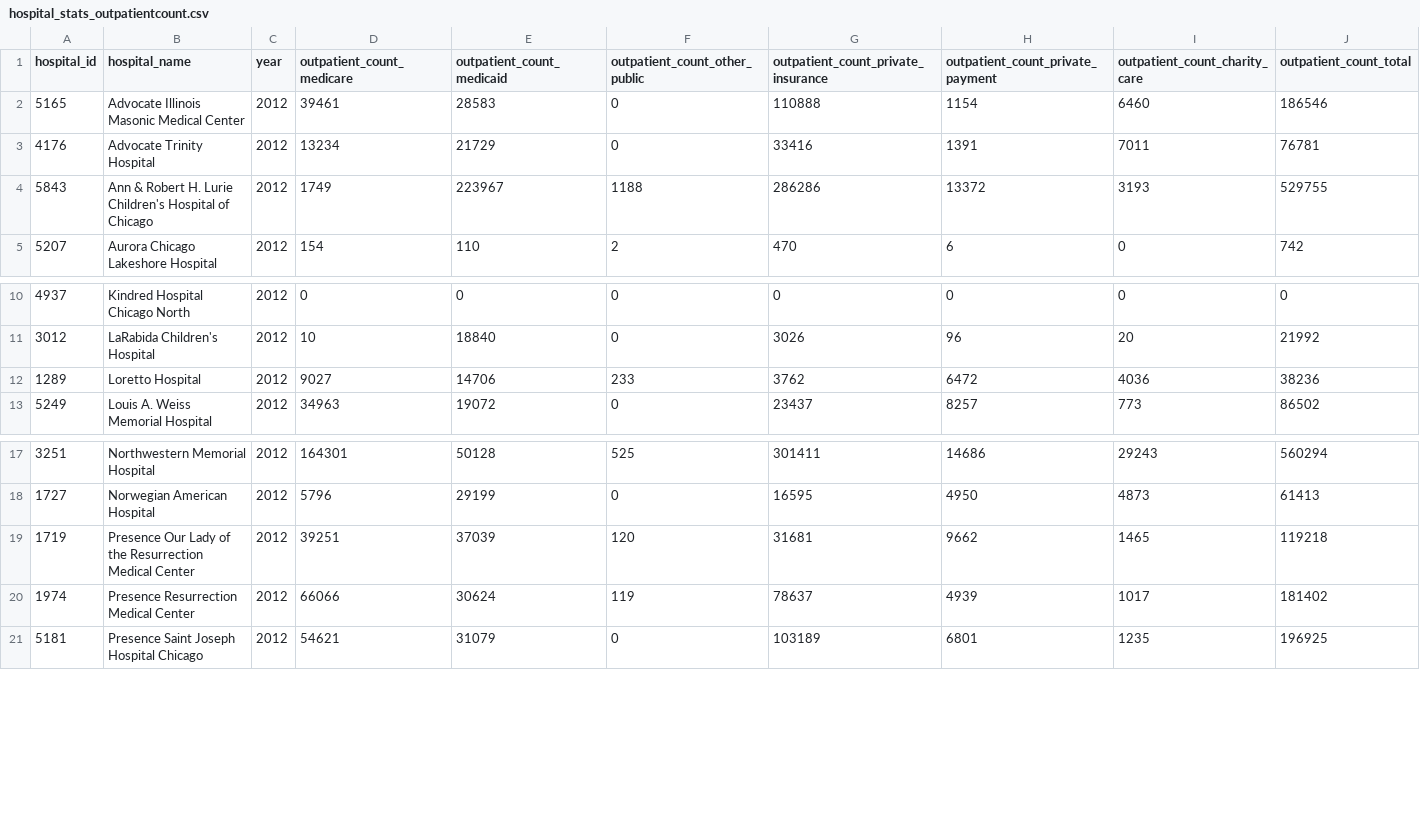
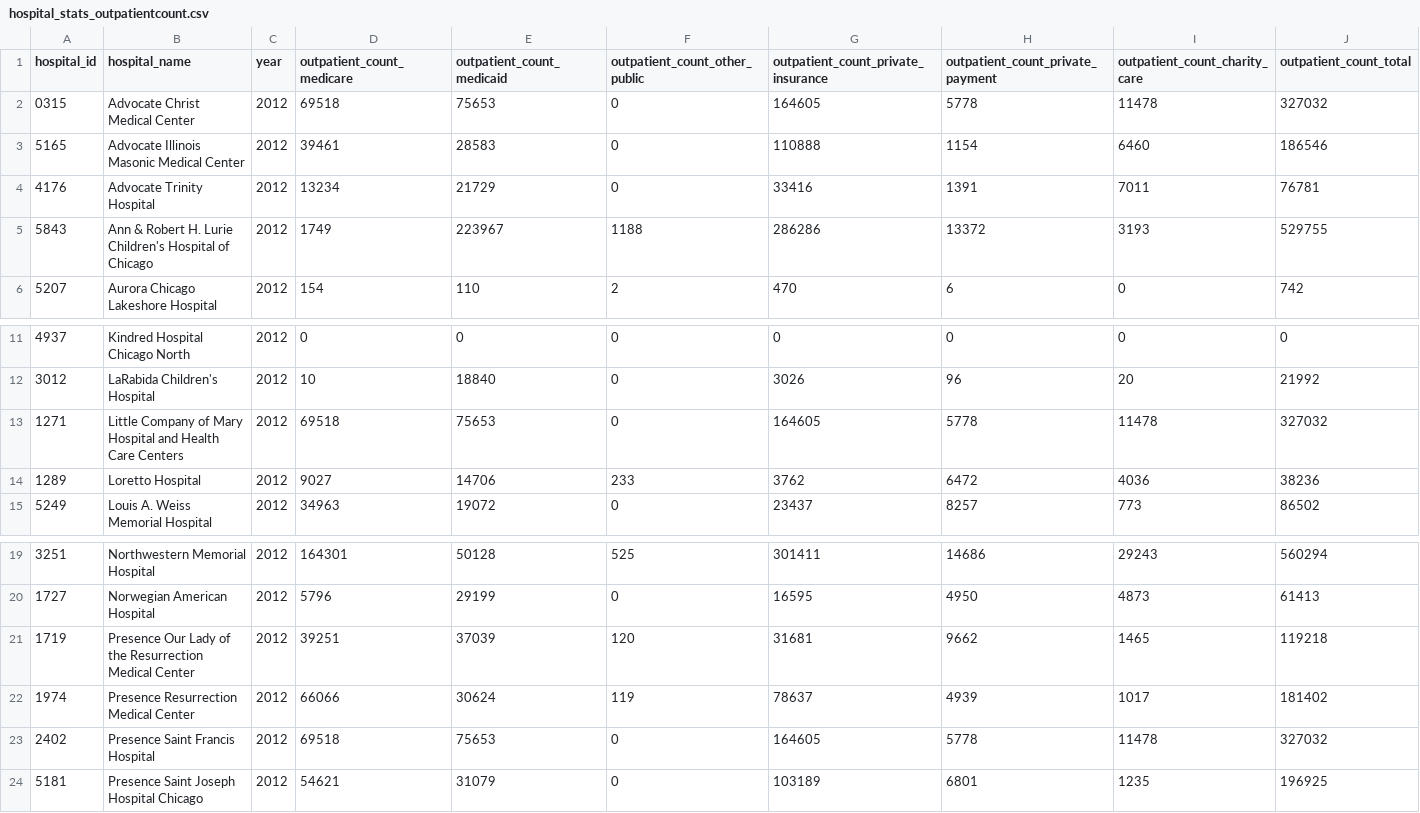
Before and after one commit to smartchicago/chicago-atlas, a CSV file: db/import/hospital_stats_outpatientcount.csv, drawn as a sheet; only a part is shown, gaps mark what is left out.

Commit message:
New hospitals, outpatient count CSV

```diff
--- a/db/import/hospital_stats_outpatientcount.csv
+++ b/db/import/hospital_stats_outpatientcount.csv
@@ -1,2 +1,3 @@
 hospital_id,hospital_name,year,outpatient_count_medicare,outpatient_count_medicaid,outpatient_count_other_public,outpatient_count_private_insurance,outpatient_count_private_payment,outpatient_count_charity_care,outpatient_count_total
+0315,Advocate Christ Medical Center,2012,69518,75653,0,164605,5778,11478,327032
 5165,Advocate Illinois Masonic Medical Center,2012,39461,28583,0,110888,1154,6460,186546
@@ -11,2 +12,3 @@ hospital_id,hospital_name,year,outpatient_count_medicare,outpatient_count_medica
 3012,LaRabida Children's Hospital,2012,10,18840,0,3026,96,20,21992
+1271,Little Company of Mary Hospital and Health Care Centers,2012,69518,75653,0,164605,5778,11478,327032
 1289,Loretto Hospital,2012,9027,14706,233,3762,6472,4036,38236
@@ -20,2 +22,3 @@ hospital_id,hospital_name,year,outpatient_count_medicare,outpatient_count_medica
 1974,Presence Resurrection Medical Center,2012,66066,30624,119,78637,4939,1017,181402
+2402,Presence Saint Francis Hospital,2012,69518,75653,0,164605,5778,11478,327032
 5181,Presence Saint Joseph Hospital Chicago,2012,54621,31079,0,103189,6801,1235,196925
```
